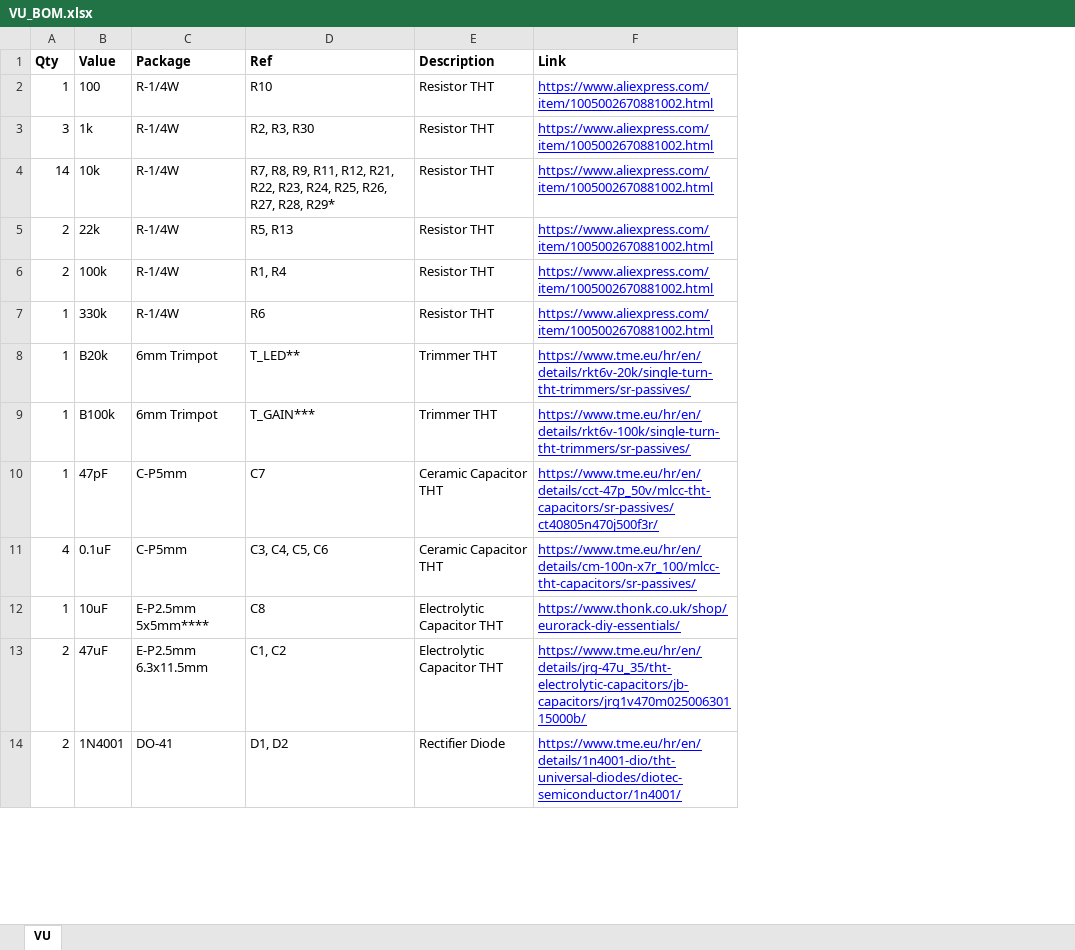
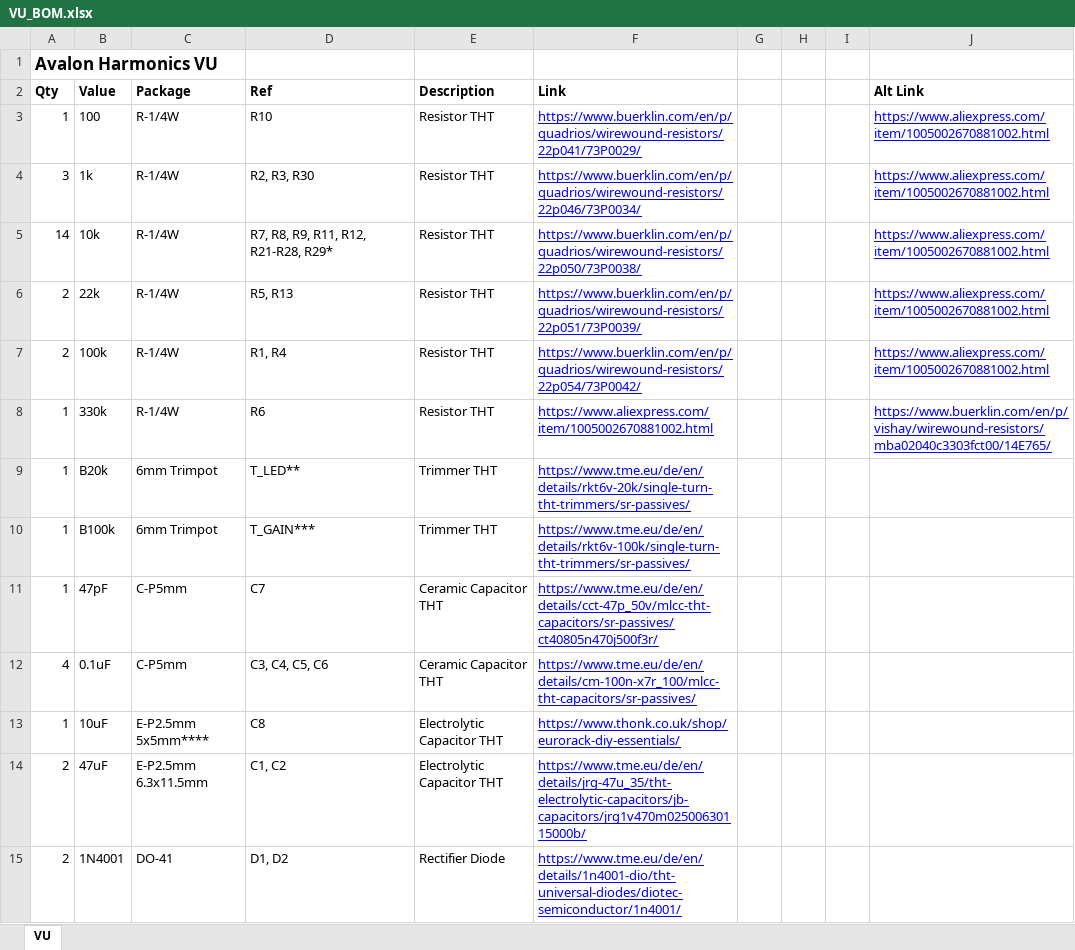
Before and after one commit to Thorinair/Avalon-Harmonics, an Excel workbook: Modules/VU/VU_BOM.xlsx, sheet VU, drawn as a sheet; only a part is shown; values as stored, in another font and other column widths than the file's, no borders; addresses are those after the commit; the diff covers the shown part only; the diff names each change by its address in the sheet, - before the commit and + after, or states it on an @@ line.

```diff
--- a/Modules/VU/VU_BOM.xlsx (sheet VU)
+++ b/Modules/VU/VU_BOM.xlsx (sheet VU)
+column G, empty
+column H, empty
+column I, empty
+column J (Alt Link), rows 3-8: https://www.aliexpress.com/item/1005002670881002.html | https://www.aliexpress.com/item/1005002670881002.html | https://www.aliexpress.com/item/1005002670881002.html | https://www.aliexpress.com/item/1005002670881002.html | https://www.aliexpress.com/item/1005002670881002.html | https://www.buerklin.com/en/p/vishay/wirewound-resistors/mba02040c3303fct00/14E765/
+row 1: Avalon Harmonics VU
-F3 (Link): https://www.aliexpress.com/item/1005002670881002.html
+F3 (Link): https://www.buerklin.com/en/p/quadrios/wirewound-resistors/22p041/73P0029/
-F4 (Link): https://www.aliexpress.com/item/1005002670881002.html
+F4 (Link): https://www.buerklin.com/en/p/quadrios/wirewound-resistors/22p046/73P0034/
-D5 (Ref): …R11, R12, R21, R22, R23, R24, R25, R26, R27, R28, R29*
+D5 (Ref): …R11, R12, R21-R28, R29*
-F5 (Link): https://www.aliexpress.com/item/1005002670881002.html
+F5 (Link): https://www.buerklin.com/en/p/quadrios/wirewound-resistors/22p050/73P0038/
-F6 (Link): https://www.aliexpress.com/item/1005002670881002.html
+F6 (Link): https://www.buerklin.com/en/p/quadrios/wirewound-resistors/22p051/73P0039/
-F7 (Link): https://www.aliexpress.com/item/1005002670881002.html
+F7 (Link): https://www.buerklin.com/en/p/quadrios/wirewound-resistors/22p054/73P0042/
-F9 (Link): https://www.tme.eu/hr/en/details/rkt6v-20k/single-turn-tht-trimmers/sr-passives/
+F9 (Link): https://www.tme.eu/de/en/details/rkt6v-20k/single-turn-tht-trimmers/sr-passives/
-F10 (Link): https://www.tme.eu/hr/en/details/rkt6v-100k/single-turn-tht-trimmers/sr-passives/
+F10 (Link): https://www.tme.eu/de/en/details/rkt6v-100k/single-turn-tht-trimmers/sr-passives/
-F11 (Link): https://www.tme.eu/hr/en/details/cct-47p_50v/mlcc-tht-capacitors/sr-passives/ct40805n470j500f3r/
+F11 (Link): https://www.tme.eu/de/en/details/cct-47p_50v/mlcc-tht-capacitors/sr-passives/ct40805n470j500f3r/
-F12 (Link): https://www.tme.eu/hr/en/details/cm-100n-x7r_100/mlcc-tht-capacitors/sr-passives/
+F12 (Link): https://www.tme.eu/de/en/details/cm-100n-x7r_100/mlcc-tht-capacitors/sr-passives/
-F14 (Link): https://www.tme.eu/hr/en/details/jrg-47u_35/tht-electrolytic-capacitors/jb-capacitors/jrg1v470m02500630115000b/
+F14 (Link): https://www.tme.eu/de/en/details/jrg-47u_35/tht-electrolytic-capacitors/jb-capacitors/jrg1v470m02500630115000b/
-F15 (Link): https://www.tme.eu/hr/en/details/1n4001-dio/tht-universal-diodes/diotec-semiconductor/1n4001/
+F15 (Link): https://www.tme.eu/de/en/details/1n4001-dio/tht-universal-diodes/diotec-semiconductor/1n4001/
```
Also changed, not shown: 13 edited cells and cell formats elsewhere in this sheet, Modules/KickAid/KickAid_BOM.xlsx, Modules/Nucleus/Nucleus_BOM.xlsx, 10 other files.
